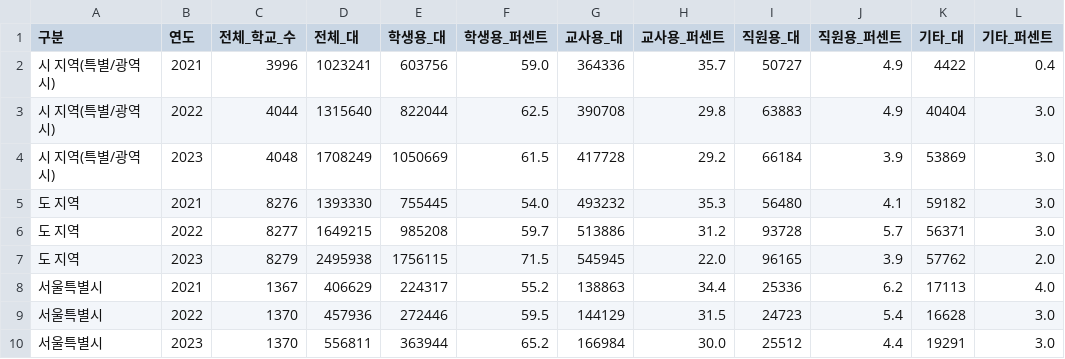
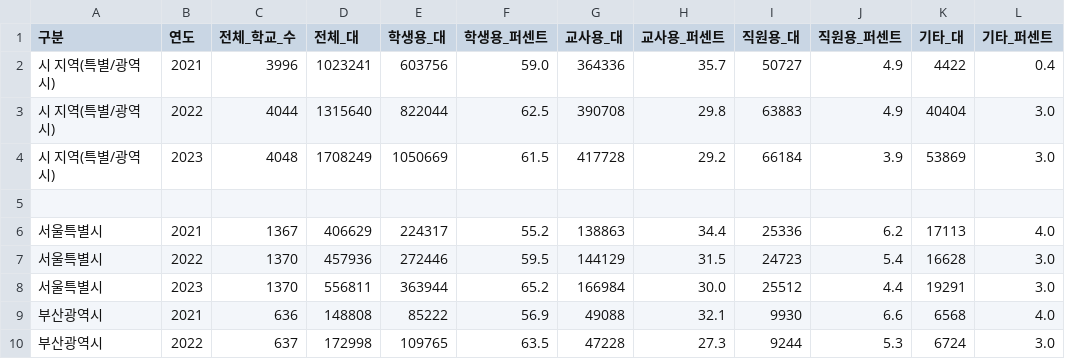
Before and after one commit to bosun1043/myquant, a CSV file: data/tech_region.csv, drawn as a sheet; only a part is shown; the shorter side is filled out with more unchanged rows.

Commit message:
Fix visualization display issues and update table formats

```diff
--- a/data/tech_region.csv
+++ b/data/tech_region.csv
@@ -4,5 +4,3 @@
 시 지역(특별/광역시),2023,4048,1708249,1050669,61.5,417728,29.2,66184,3.9,53869,3.0
-도 지역,2021,8276,1393330,755445,54.0,493232,35.3,56480,4.1,59182,3.0
-도 지역,2022,8277,1649215,985208,59.7,513886,31.2,93728,5.7,56371,3.0
-도 지역,2023,8279,2495938,1756115,71.5,545945,22.0,96165,3.9,57762,2.0
+
 서울특별시,2021,1367,406629,224317,55.2,138863,34.4,25336,6.2,17113,4.0
```
Also changed, not shown: data/region_tablet.csv, docs/data/digital_resources/digital_resources_summary.csv, 11 other files.
